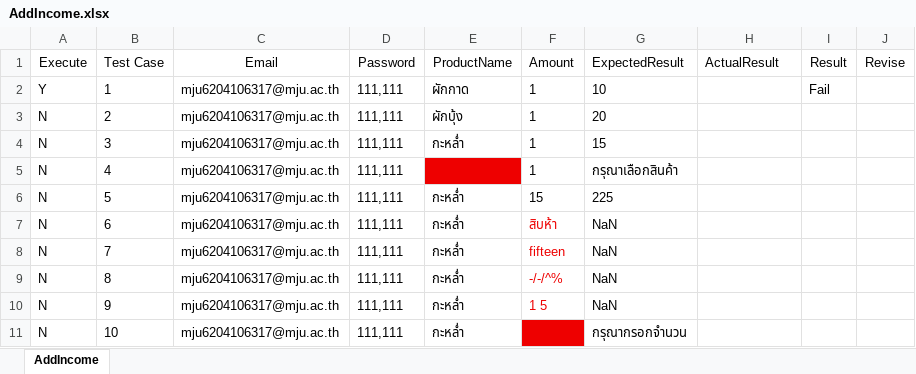
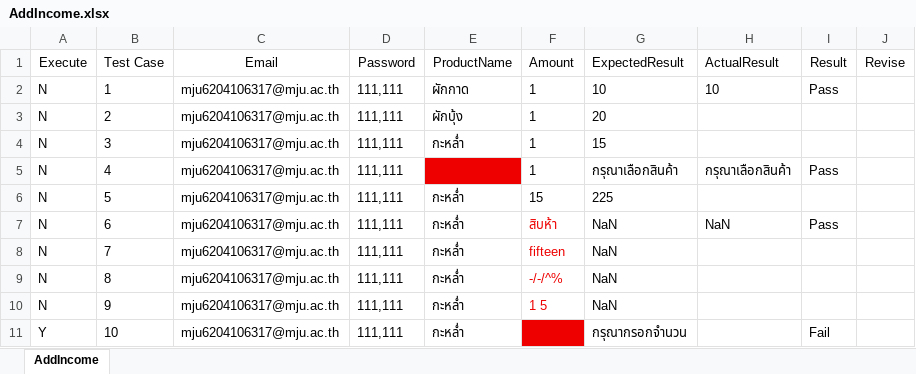
Before and after one commit to Siraprapha05/MiniProjectTest, an Excel workbook: ProjectTest65/Excel/AddIncome.xlsx, sheet AddIncome, drawn as a sheet; values as stored, in another font and other column widths than the file's, no borders; the diff names each change by its address in the sheet, - before the commit and + after, or states it on an @@ line.

```diff
--- a/ProjectTest65/Excel/AddIncome.xlsx (sheet AddIncome)
+++ b/ProjectTest65/Excel/AddIncome.xlsx (sheet AddIncome)
-A2 (Execute): Y
+A2 (Execute): N
-H2 (ActualResult): (empty)
+H2 (ActualResult): 10
-I2 (Result): Fail
+I2 (Result): Pass
-H5 (ActualResult): (empty)
+H5 (ActualResult): กรุณาเลือกสินค้า
-I5 (Result): (empty)
+I5 (Result): Pass
-H7 (ActualResult): (empty)
+H7 (ActualResult): NaN
-I7 (Result): (empty)
+I7 (Result): Pass
-A11 (Execute): N
+A11 (Execute): Y
-I11 (Result): (empty)
+I11 (Result): Fail
```
Also changed, not shown: 7 other files.
